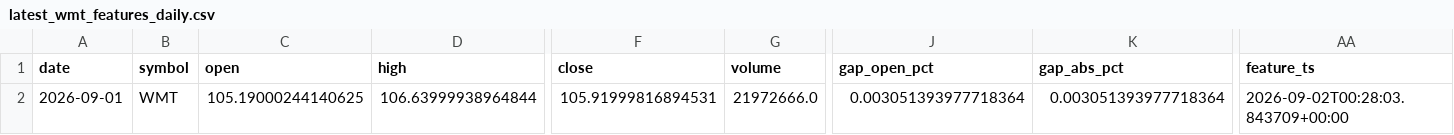
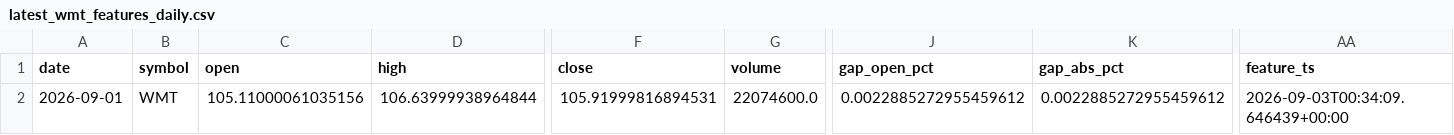
Before and after one commit to kvandre12-commits/SharpEdge-System, a CSV file: outputs/latest_wmt_features_daily.csv, drawn as a sheet; only a part is shown, gaps mark what is left out; the diff names each change by its address in the sheet, - before the commit and + after, or states it on an @@ line.

```diff
--- a/outputs/latest_wmt_features_daily.csv
+++ b/outputs/latest_wmt_features_daily.csv
-C2 (open): 105.19000244140625
+C2 (open): 105.11000061035156
-G2 (volume): 21972666.0
+G2 (volume): 22074600.0
-J2 (gap_open_pct): 0.003051393977718364
+J2 (gap_open_pct): 0.0022885272955459612
-K2 (gap_abs_pct): 0.003051393977718364
+K2 (gap_abs_pct): 0.0022885272955459612
-AA2 (feature_ts): 2026-09-02T00:28:03.843709+00:00
+AA2 (feature_ts): 2026-09-03T00:34:09.646439+00:00
```
Also changed, not shown: outputs/spy_regime_daily.csv, outputs/spy_signal_strength_daily.csv, 10 other files.
